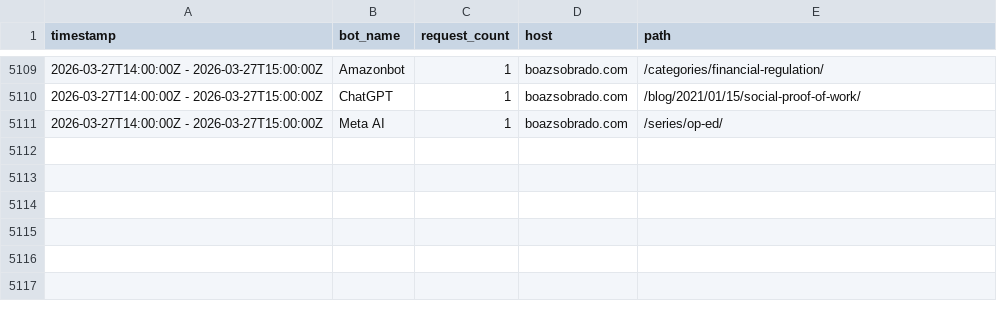
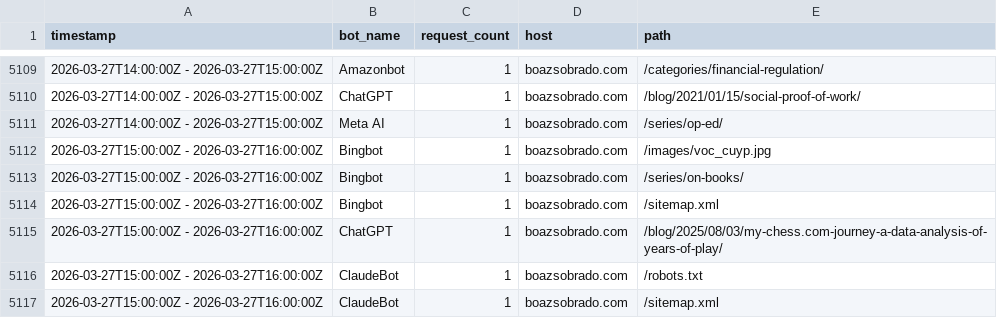
Before and after one commit to sobradob/sobradob.github.io, a CSV file: logs/crawler_log.csv, drawn as a sheet; only a part is shown, gaps mark what is left out; the diff names each change by its address in the sheet, - before the commit and + after, or states it on an @@ line.

```diff
--- a/logs/crawler_log.csv
+++ b/logs/crawler_log.csv
+row 5112: 2026-03-27T15:00:00Z - 2026-03-27T16:00:00Z | Bingbot | 1 | boazsobrado.com | /images/voc_cuyp.jpg
+row 5113: 2026-03-27T15:00:00Z - 2026-03-27T16:00:00Z | Bingbot | 1 | boazsobrado.com | /series/on-books/
+row 5114: 2026-03-27T15:00:00Z - 2026-03-27T16:00:00Z | Bingbot | 1 | boazsobrado.com | /sitemap.xml
+row 5115: 2026-03-27T15:00:00Z - 2026-03-27T16:00:00Z | ChatGPT | 1 | boazsobrado.com | /blog/2025/08/03/my-chess.com-journey-a-data-analysis-of-years-of-play/
+row 5116: 2026-03-27T15:00:00Z - 2026-03-27T16:00:00Z | ClaudeBot | 1 | boazsobrado.com | /robots.txt
+row 5117: 2026-03-27T15:00:00Z - 2026-03-27T16:00:00Z | ClaudeBot | 1 | boazsobrado.com | /sitemap.xml
```
